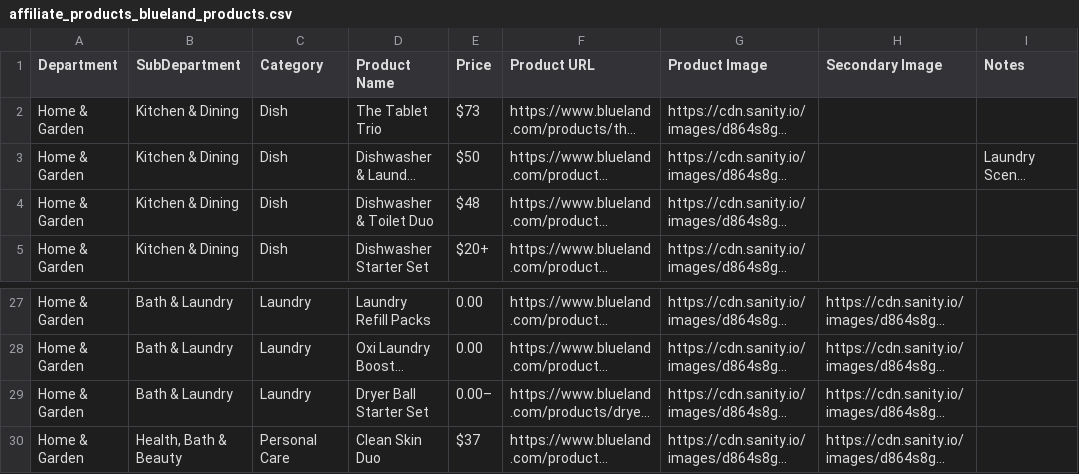
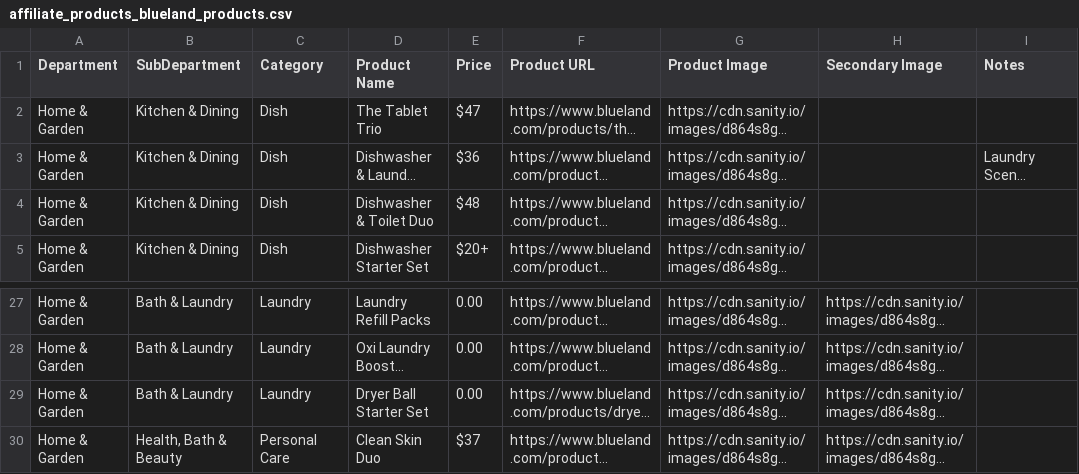
Before and after one commit to Moral-Authority/backend, a CSV file: cmd/seed/products/affiliate_products_blueland_products.csv, drawn as a sheet; only a part is shown, gaps mark what is left out; long unchanged cells end in …; the diff names each change by its address in the sheet, - before the commit and + after, or states it on an @@ line.

```diff
--- a/cmd/seed/products/affiliate_products_blueland_products.csv
+++ b/cmd/seed/products/affiliate_products_blueland_products.csv
-E2 (Price): $73
+E2 (Price): $47
-E3 (Price): $50
+E3 (Price): $36
-E29 (Price): 0.00–
+E29 (Price): 0.00
```
Also changed, not shown: 34 other files.
